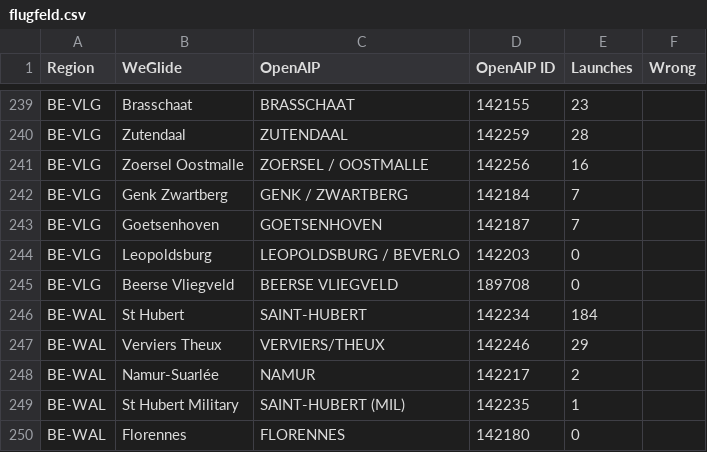
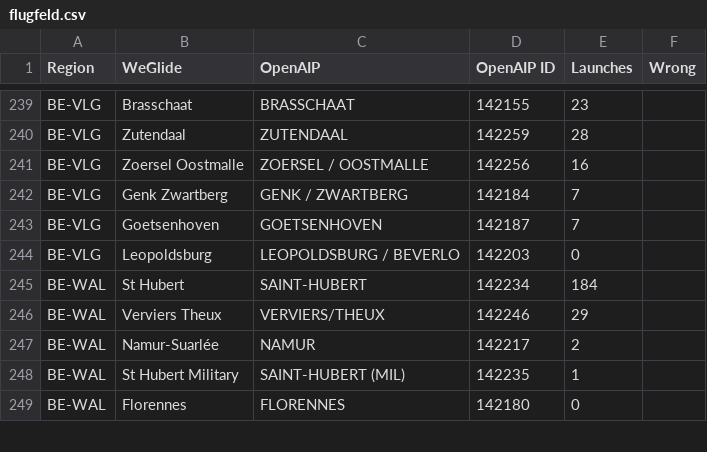
Before and after one commit to weglide/flugfeld, a CSV file: flugfeld.csv, drawn as a sheet; only a part is shown, gaps mark what is left out.

Commit message:
Removed Beerse, airfield has been closed in 2007 and is unlandable

```diff
--- a/flugfeld.csv
+++ b/flugfeld.csv
@@ -244,3 +244,2 @@ BE-VLG,Goetsenhoven,GOETSENHOVEN,142187,7,
 BE-VLG,Leopoldsburg,LEOPOLDSBURG / BEVERLO,142203,0,
-BE-VLG,Beerse Vliegveld,BEERSE VLIEGVELD,189708,0,
 BE-WAL,St Hubert,SAINT-HUBERT,142234,184,
```
